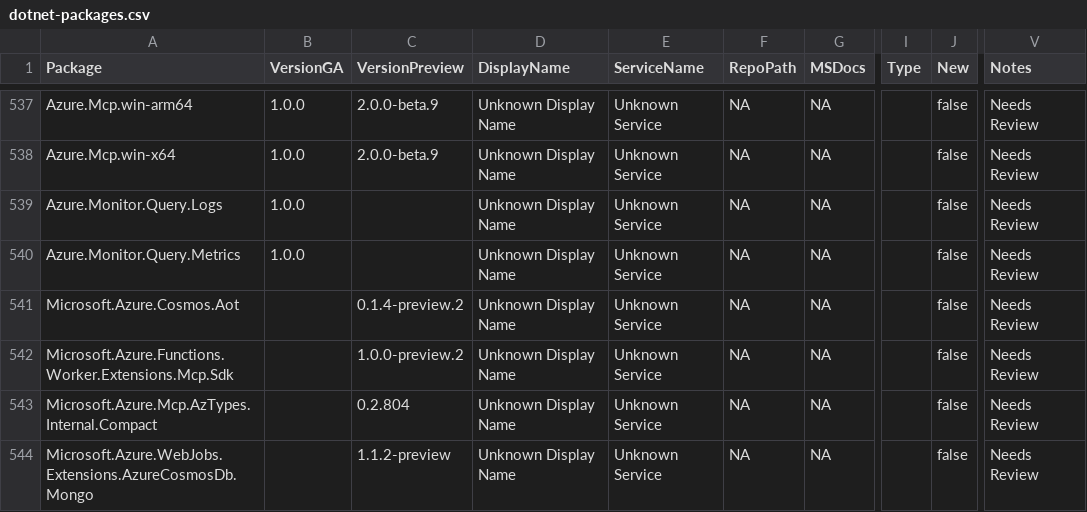
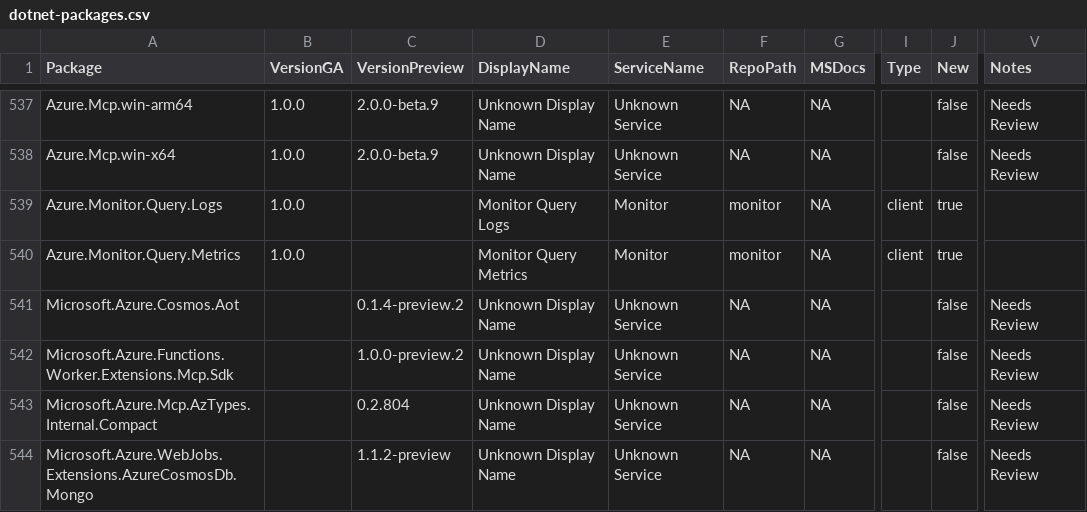
Before and after one commit to Azure/azure-sdk, a CSV file: _data/releases/latest/dotnet-packages.csv, drawn as a sheet; only a part is shown, gaps mark what is left out; the diff names each change by its address in the sheet, - before the commit and + after, or states it on an @@ line.

```diff
--- a/_data/releases/latest/dotnet-packages.csv
+++ b/_data/releases/latest/dotnet-packages.csv
-D539 (DisplayName): Unknown Display Name
+D539 (DisplayName): Monitor Query Logs
-E539:E540 (ServiceName): Unknown Service
+E539:E540 (ServiceName): Monitor
-F539:F540 (RepoPath): NA
+F539:F540 (RepoPath): monitor
-I539:I540 (Type): (empty)
+I539:I540 (Type): client
-J539:J540 (New): false
+J539:J540 (New): true
-V539:V540 (Notes): Needs Review
+V539:V540 (Notes): (empty)
-D540 (DisplayName): Unknown Display Name
+D540 (DisplayName): Monitor Query Metrics
```
